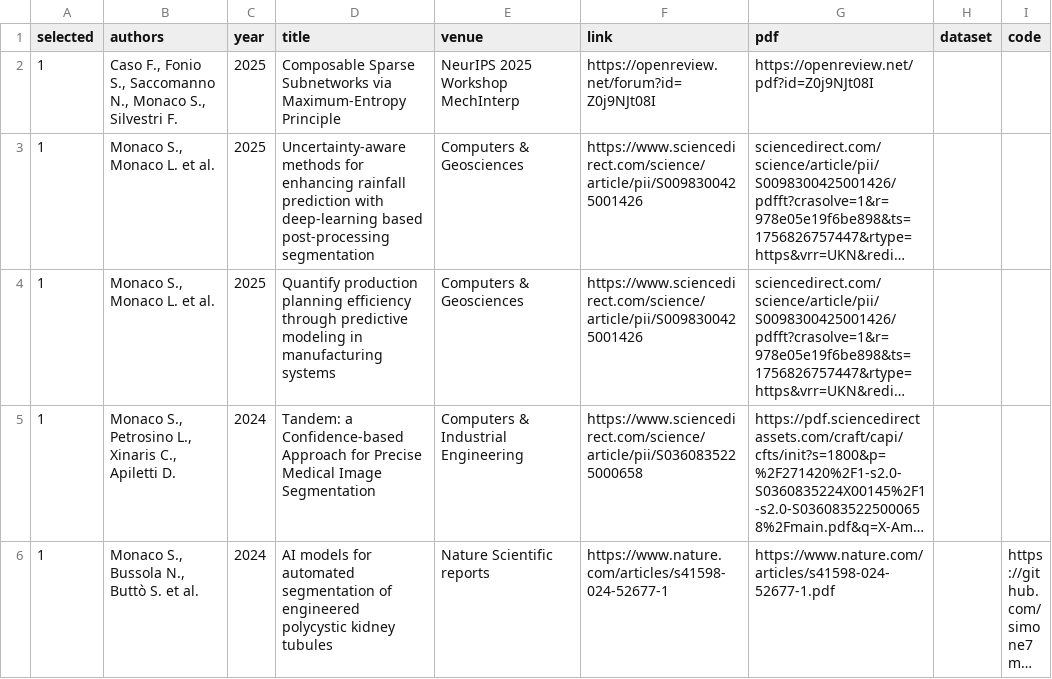
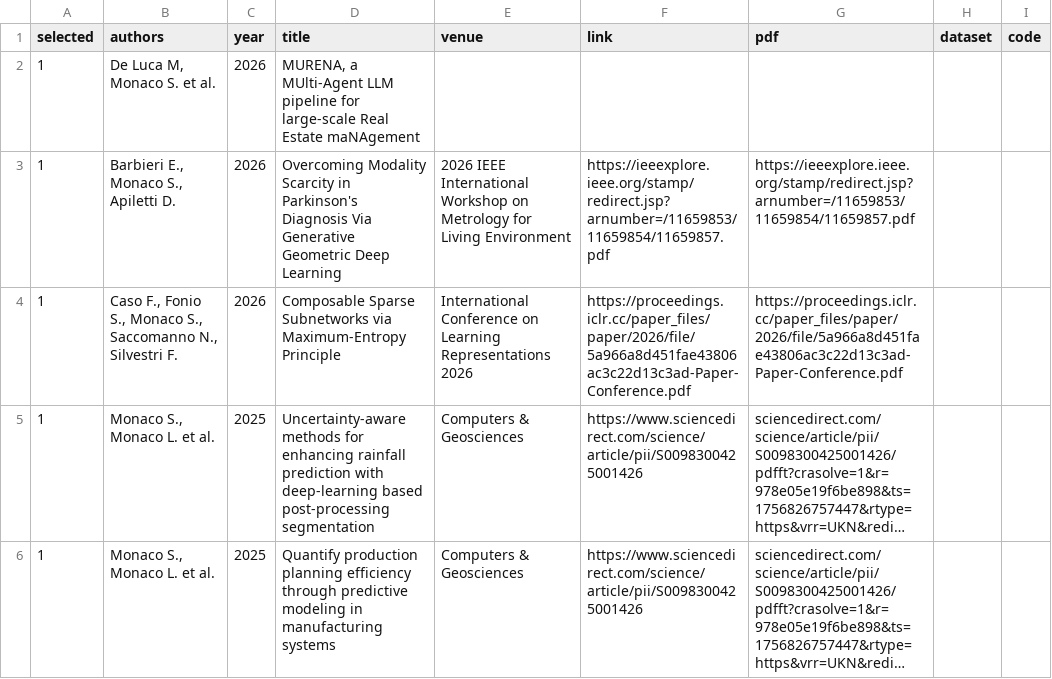
Before and after one commit to simonemonaco/simonemonaco.github.io, a CSV file: assets/publications.csv, drawn as a sheet; only a part is shown; the shorter side is filled out with more unchanged rows; long unchanged cells end in …; addresses are those after the commit; the diff names each change by its address in the sheet, - before the commit and + after, or states it on an @@ line.

Commit message:
New publications

```diff
--- a/assets/publications.csv
+++ b/assets/publications.csv
+row 2: 1 | De Luca M, Monaco S. et al. | 2026 | MURENA, a MUlti-Agent LLM pipeline for large-scale Real Estate maNAgement
+row 3: 1 | Barbieri E., Monaco S., Apiletti D. | 2026 | Overcoming Modality Scarcity in Parkinson's Diagnosis Via Generative Geometric Deep Learning | 2026 IEEE International Workshop on Metrology for Living Environment | https://ieeexplore.ieee.org/stamp/redirect.jsp?arnumber=/11659853/11659854/11659857.pdf | https://ieeexplore.ieee.org/stamp/redirect.jsp?arnumber=/11659853/11659854/11659857.pdf
-B4 (authors): …Fonio S., Saccomanno N., Monaco S., Silvestri F.
+B4 (authors): …Fonio S., Monaco S., Saccomanno N., Silvestri F.
-C4 (year): 2025
+C4 (year): 2026
-E4 (venue): NeurIPS 2025 Workshop MechInterp
+E4 (venue): International Conference on Learning Representations 2026
-F4 (link): https://openreview.net/forum?id=Z0j9NJt08I
+F4 (link): https://proceedings.iclr.cc/paper_files/paper/2026/file/5a966a8d451fae43806ac3c22d13c3ad-Paper-Conference.pdf
-G4 (pdf): https://openreview.net/pdf?id=Z0j9NJt08I
+G4 (pdf): https://proceedings.iclr.cc/paper_files/paper/2026/file/5a966a8d451fae43806ac3c22d13c3ad-Paper-Conference.pdf
```
